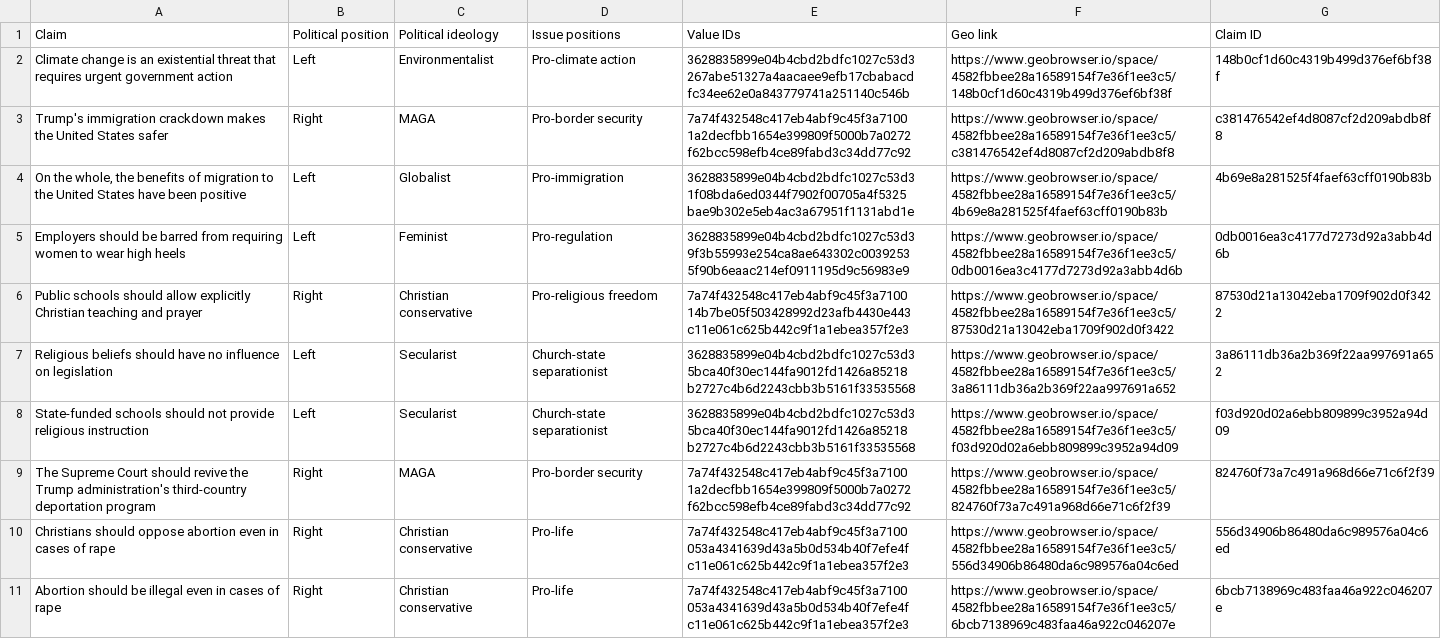
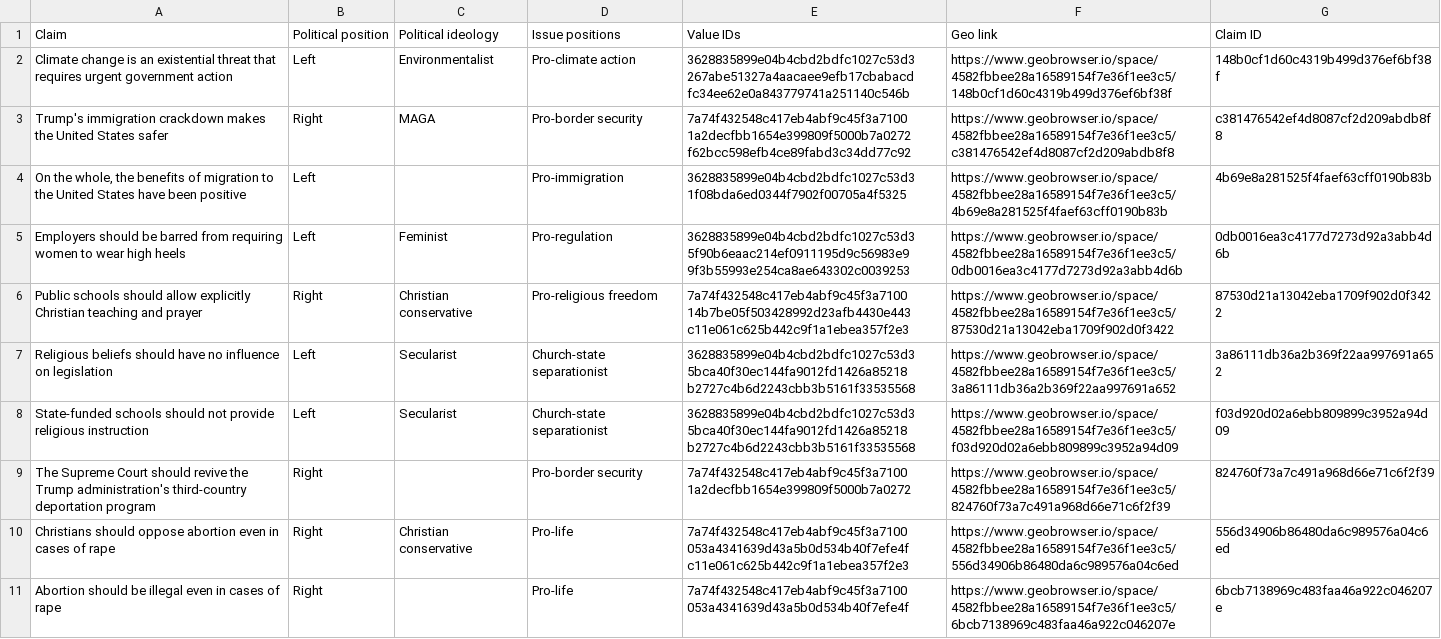
Before and after one commit to Himanshujadhav2004/POLARIS, a CSV file: proposals/us-politics/batch-03/proposal.csv, drawn as a sheet.

```diff
--- a/proposals/us-politics/batch-03/proposal.csv
+++ b/proposals/us-politics/batch-03/proposal.csv
@@ -3,4 +3,4 @@ Climate change is an existential threat that requires urgent government action,L
 Trump's immigration crackdown makes the United States safer,Right,MAGA,Pro-border security,7a74f432548c417eb4abf9c45f3a7100 1a2decfbb1654e399809f5000b7a0272 f62bcc598efb4ce89fabd3c34dd77c92,https://www.geobrowser.io/space/4582fbbee28a16589154f7e36f1ee3c5/c381476542ef4d8087cf2d209abdb8f8,c381476542ef4d8087cf2d209abdb8f8
-"On the whole, the benefits of migration to the United States have been positive",Left,Globalist,Pro-immigration,3628835899e04b4cbd2bdfc1027c53d3 1f08bda6ed0344f7902f00705a4f5325 bae9b302e5eb4ac3a67951f1131abd1e,https://www.geobrowser.io/space/4582fbbee28a16589154f7e36f1ee3c5/4b69e8a281525f4faef63cff0190b83b,4b69e8a281525f4faef63cff0190b83b
-Employers should be barred from requiring women to wear high heels,Left,Feminist,Pro-regulation,3628835899e04b4cbd2bdfc1027c53d3 9f3b55993e254ca8ae643302c0039253 5f90b6eaac214ef0911195d9c56983e9,https://www.geobrowser.io/space/4582fbbee28a16589154f7e36f1ee3c5/0db0016ea3c4177d7273d92a3abb4d6b,0db0016ea3c4177d7273d92a3abb4d6b
+"On the whole, the benefits of migration to the United States have been positive",Left,,Pro-immigration,3628835899e04b4cbd2bdfc1027c53d3 1f08bda6ed0344f7902f00705a4f5325,https://www.geobrowser.io/space/4582fbbee28a16589154f7e36f1ee3c5/4b69e8a281525f4faef63cff0190b83b,4b69e8a281525f4faef63cff0190b83b
+Employers should be barred from requiring women to wear high heels,Left,Feminist,Pro-regulation,3628835899e04b4cbd2bdfc1027c53d3 5f90b6eaac214ef0911195d9c56983e9 9f3b55993e254ca8ae643302c0039253,https://www.geobrowser.io/space/4582fbbee28a16589154f7e36f1ee3c5/0db0016ea3c4177d7273d92a3abb4d6b,0db0016ea3c4177d7273d92a3abb4d6b
 Public schools should allow explicitly Christian teaching and prayer,Right,Christian conservative,Pro-religious freedom,7a74f432548c417eb4abf9c45f3a7100 14b7be05f503428992d23afb4430e443 c11e061c625b442c9f1a1ebea357f2e3,https://www.geobrowser.io/space/4582fbbee28a16589154f7e36f1ee3c5/87530d21a13042eba1709f902d0f3422,87530d21a13042eba1709f902d0f3422
@@ -8,4 +8,4 @@ Religious beliefs should have no influence on legislation,Left,Secularist,Church
 State-funded schools should not provide religious instruction,Left,Secularist,Church-state separationist,3628835899e04b4cbd2bdfc1027c53d3 5bca40f30ec144fa9012fd1426a85218 b2727c4b6d2243cbb3b5161f33535568,https://www.geobrowser.io/space/4582fbbee28a16589154f7e36f1ee3c5/f03d920d02a6ebb809899c3952a94d09,f03d920d02a6ebb809899c3952a94d09
-The Supreme Court should revive the Trump administration's third-country deportation program,Right,MAGA,Pro-border security,7a74f432548c417eb4abf9c45f3a7100 1a2decfbb1654e399809f5000b7a0272 f62bcc598efb4ce89fabd3c34dd77c92,https://www.geobrowser.io/space/4582fbbee28a16589154f7e36f1ee3c5/824760f73a7c491a968d66e71c6f2f39,824760f73a7c491a968d66e71c6f2f39
+The Supreme Court should revive the Trump administration's third-country deportation program,Right,,Pro-border security,7a74f432548c417eb4abf9c45f3a7100 1a2decfbb1654e399809f5000b7a0272,https://www.geobrowser.io/space/4582fbbee28a16589154f7e36f1ee3c5/824760f73a7c491a968d66e71c6f2f39,824760f73a7c491a968d66e71c6f2f39
 Christians should oppose abortion even in cases of rape,Right,Christian conservative,Pro-life,7a74f432548c417eb4abf9c45f3a7100 053a4341639d43a5b0d534b40f7efe4f c11e061c625b442c9f1a1ebea357f2e3,https://www.geobrowser.io/space/4582fbbee28a16589154f7e36f1ee3c5/556d34906b86480da6c989576a04c6ed,556d34906b86480da6c989576a04c6ed
-Abortion should be illegal even in cases of rape,Right,Christian conservative,Pro-life,7a74f432548c417eb4abf9c45f3a7100 053a4341639d43a5b0d534b40f7efe4f c11e061c625b442c9f1a1ebea357f2e3,https://www.geobrowser.io/space/4582fbbee28a16589154f7e36f1ee3c5/6bcb7138969c483faa46a922c046207e,6bcb7138969c483faa46a922c046207e
+Abortion should be illegal even in cases of rape,Right,,Pro-life,7a74f432548c417eb4abf9c45f3a7100 053a4341639d43a5b0d534b40f7efe4f,https://www.geobrowser.io/space/4582fbbee28a16589154f7e36f1ee3c5/6bcb7138969c483faa46a922c046207e,6bcb7138969c483faa46a922c046207e
```
Also changed, not shown: 8 other files.
